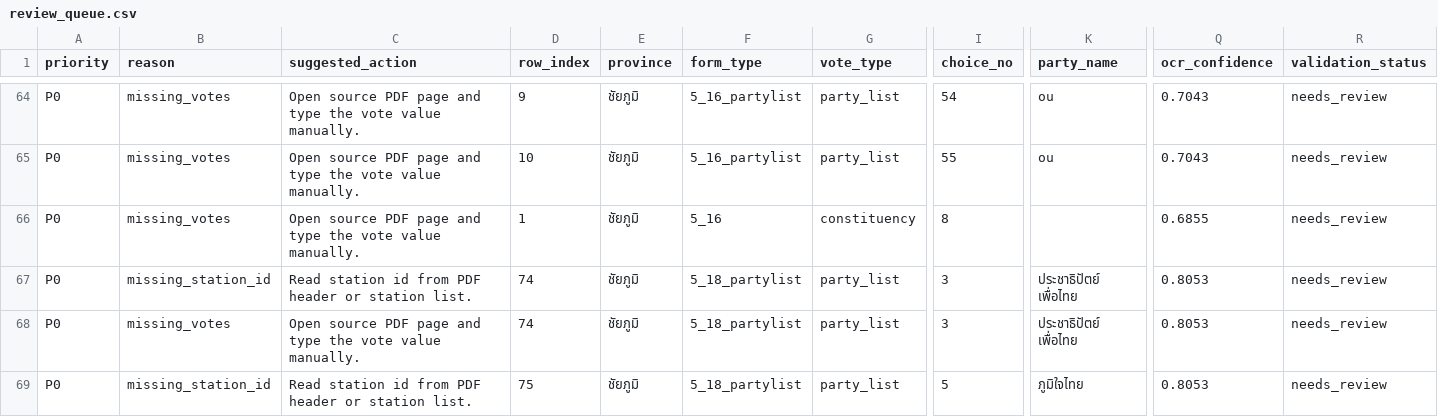
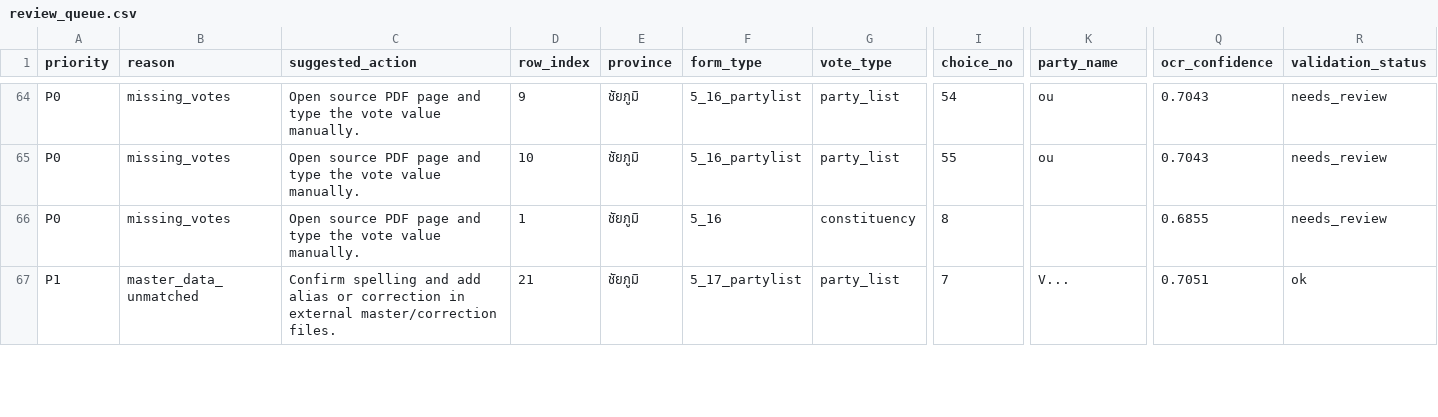
Before and after one commit to besttny/ProjectDSDE_election2026, a CSV file: data/processed/review_queue.csv, drawn as a sheet; only a part is shown, gaps mark what is left out; the shorter side is filled out with more unchanged rows; rows hold the shown columns only; the diff covers the shown part only; the diff names each change by its address in the sheet, - before the commit and + after, or states it on an @@ line.

Commit message:
Add reviewed rows support for OCR corrections

```diff
--- a/data/processed/review_queue.csv
+++ b/data/processed/review_queue.csv
-row 67: P0 | missing_station_id | Read station id from PDF header or station list. | 74 | ชัยภูมิ | 5_18_partylist | party_list | 3 | ประชาธิปัตย์ เพื่อไทย | 0.8053 | needs_review
-row 68: P0 | missing_votes | Open source PDF page and type the vote value manually. | 74 | ชัยภูมิ | 5_18_partylist | party_list | 3 | ประชาธิปัตย์ เพื่อไทย | 0.8053 | needs_review
-row 69: P0 | missing_station_id | Read station id from PDF header or station list. | 75 | ชัยภูมิ | 5_18_partylist | party_list | 5 | ภูมิใจไทย | 0.8053 | needs_review
```
Also changed, not shown: 9 removed rows elsewhere in this file, data/processed/constituency_votes.csv, data/processed/dashboard_dataset.csv, 23 other files.
